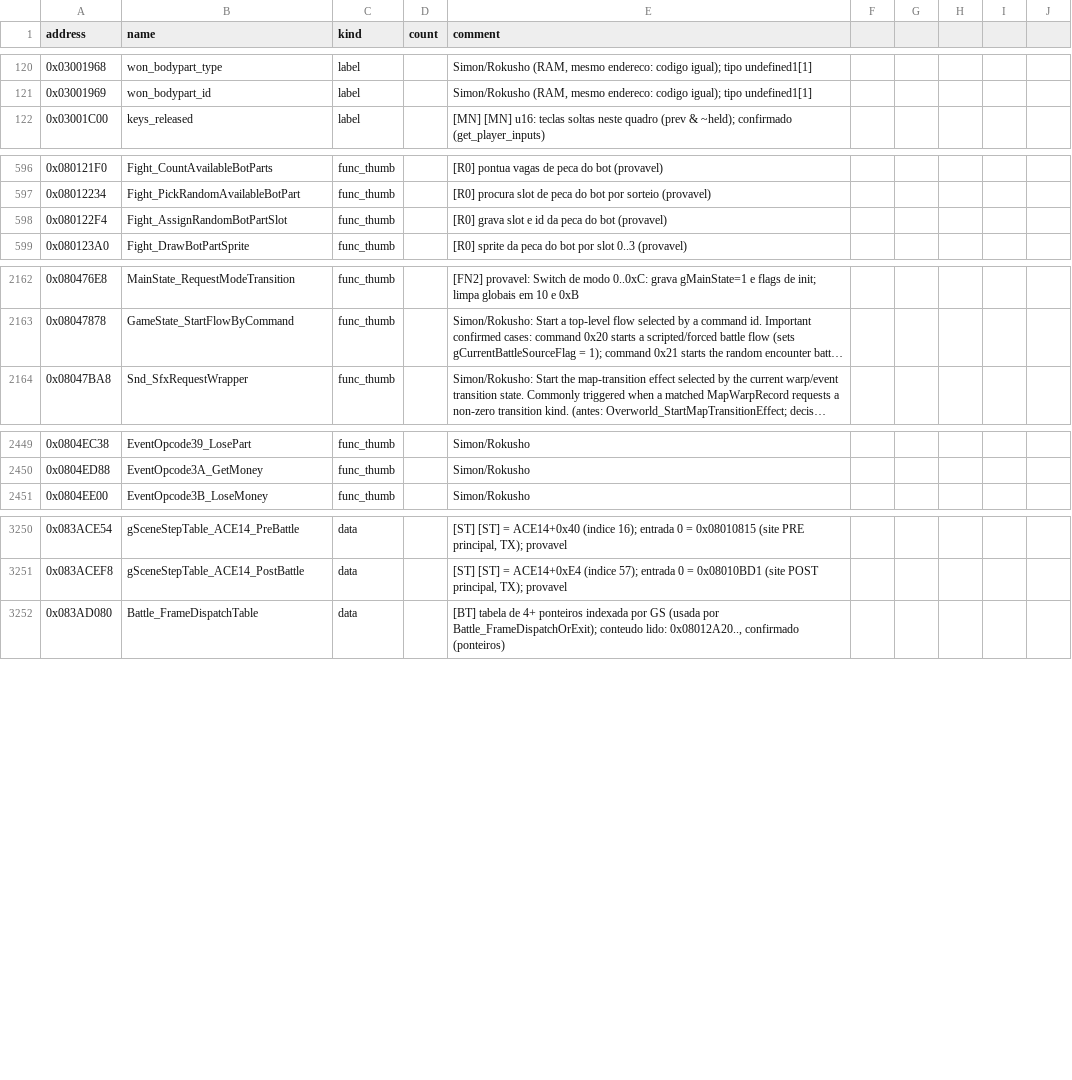
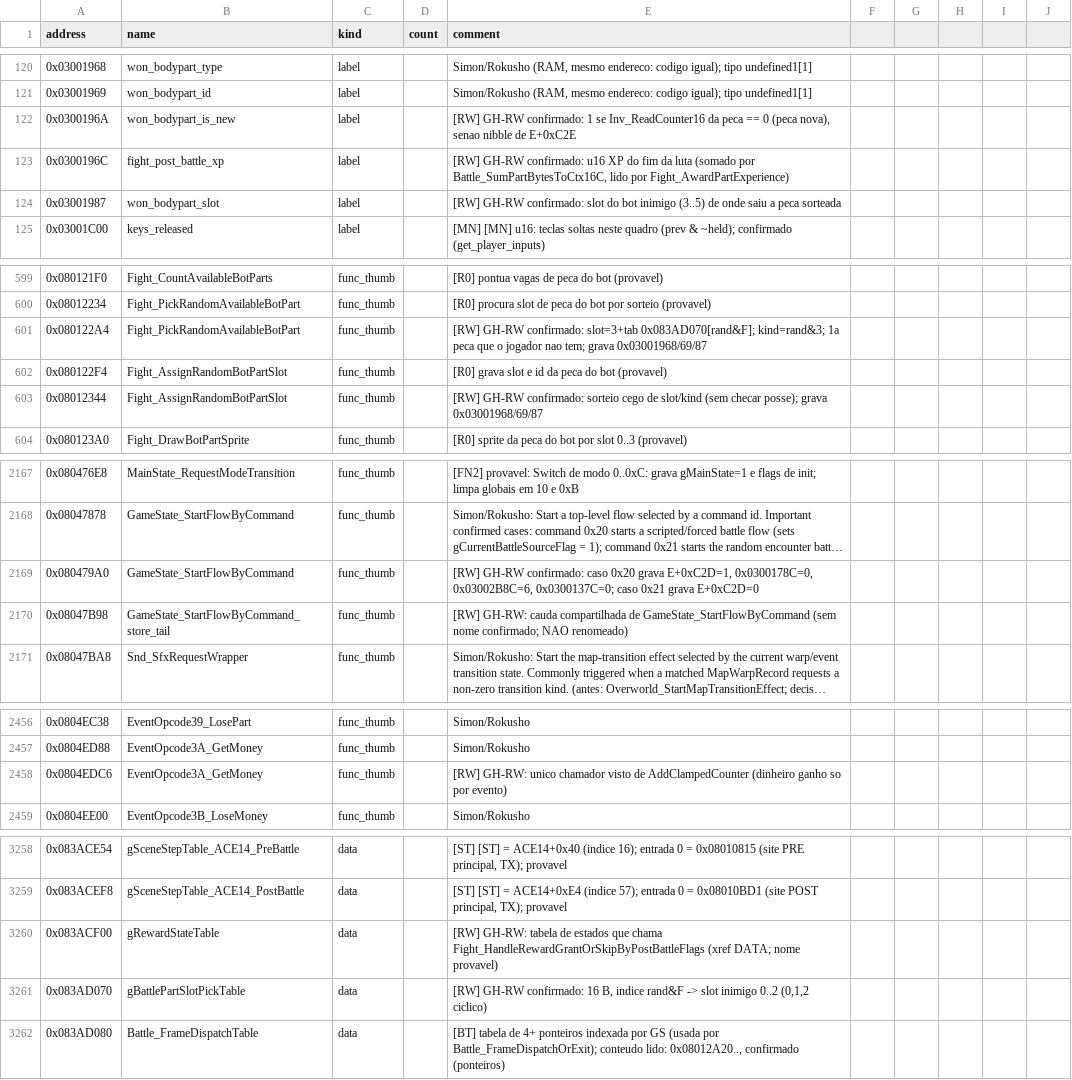
Before and after one commit to jvsdm/Medabots-Romhacking-Toolkit, a CSV file: re/symbols/mtbe.csv, drawn as a sheet; only a part is shown, gaps mark what is left out; long unchanged cells end in …; the diff covers the shown part only; the diff names each change by its address in the sheet, - before the commit and + after, or states it on an @@ line.

```diff
--- a/re/symbols/mtbe.csv
+++ b/re/symbols/mtbe.csv
+row 122: 0x0300196A | won_bodypart_is_new | label |  | [RW] GH-RW confirmado: 1 se Inv_ReadCounter16 da peca == 0 (peca nova), senao nibble de E+0xC2E
+row 123: 0x0300196C | fight_post_battle_xp | label |  | [RW] GH-RW confirmado: u16 XP do fim da luta (somado por Battle_SumPartBytesToCtx16C, lido por Fight_AwardPartExperience)
+row 124: 0x03001987 | won_bodypart_slot | label |  | [RW] GH-RW confirmado: slot do bot inimigo (3..5) de onde saiu a peca sorteada
+row 601: 0x080122A4 | Fight_PickRandomAvailableBotPart | func_thumb |  | [RW] GH-RW confirmado: slot=3+tab 0x083AD070[rand&F]; kind=rand&3; 1a peca que o jogador nao tem; grava 0x03001968/69/87
+row 603: 0x08012344 | Fight_AssignRandomBotPartSlot | func_thumb |  | [RW] GH-RW confirmado: sorteio cego de slot/kind (sem checar posse); grava 0x03001968/69/87
+row 2169: 0x080479A0 | GameState_StartFlowByCommand | func_thumb |  | [RW] GH-RW confirmado: caso 0x20 grava E+0xC2D=1, 0x0300178C=0, 0x03002B8C=6, 0x0300137C=0; caso 0x21 grava E+0xC2D=0
+row 2170: 0x08047B98 | GameState_StartFlowByCommand_store_tail | func_thumb |  | [RW] GH-RW: cauda compartilhada de GameState_StartFlowByCommand (sem nome confirmado; NAO renomeado)
+row 2458: 0x0804EDC6 | EventOpcode3A_GetMoney | func_thumb |  | [RW] GH-RW: unico chamador visto de AddClampedCounter (dinheiro ganho so por evento)
+row 3260: 0x083ACF00 | gRewardStateTable | data |  | [RW] GH-RW: tabela de estados que chama Fight_HandleRewardGrantOrSkipByPostBattleFlags (xref DATA; nome provavel)
+row 3261: 0x083AD070 | gBattlePartSlotPickTable | data |  | [RW] GH-RW confirmado: 16 B, indice rand&F -> slot inimigo 0..2 (0,1,2 ciclico)
```
Also changed, not shown: 4 edited cells elsewhere in this file, re/ghidra/medabots_sync.tsv, 3 other files.
